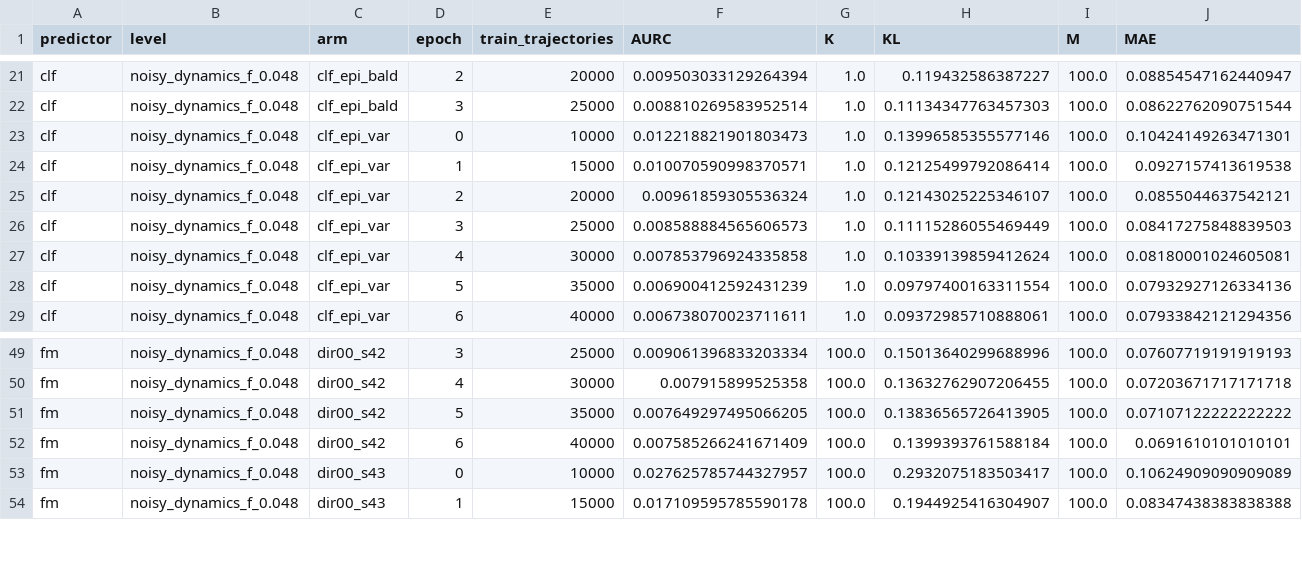
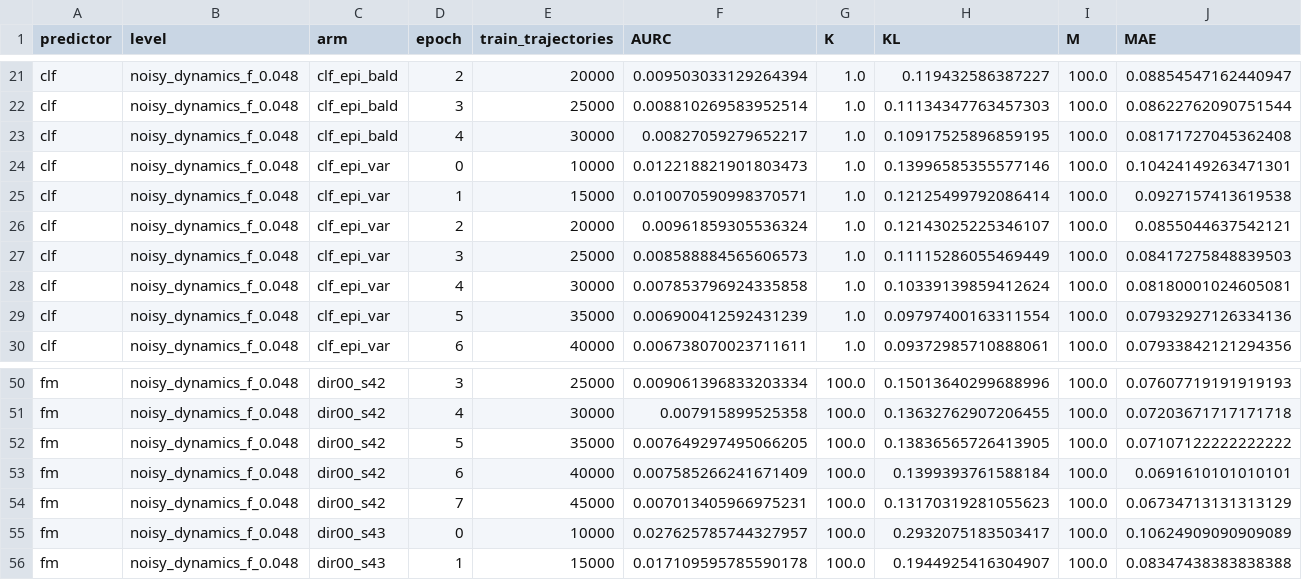
Before and after one commit to dhruvmetha/adaptive_roa, a CSV file: docs/experiments/stochastic/quadrotor3d/quad3d_noisy_dynamics_all_levels.csv, drawn as a sheet; only a part is shown, gaps mark what is left out; rows hold the shown columns only; the diff names each change by its address in the sheet, - before the commit and + after, or states it on an @@ line.

Commit message:
data(quad3d): score dir00_s42 ep7, clf_epi_bald ep4

```diff
--- a/docs/experiments/stochastic/quadrotor3d/quad3d_noisy_dynamics_all_levels.csv
+++ b/docs/experiments/stochastic/quadrotor3d/quad3d_noisy_dynamics_all_levels.csv
+row 23: clf | noisy_dynamics_f_0.048 | clf_epi_bald | 4 | 30000 | 0.00827059279652217 | 1.0 | 0.10917525896859195 | 100.0 | 0.08171727045362408
+row 54: fm | noisy_dynamics_f_0.048 | dir00_s42 | 7 | 45000 | 0.007013405966975231 | 100.0 | 0.13170319281055623 | 100.0 | 0.06734713131313129
```
